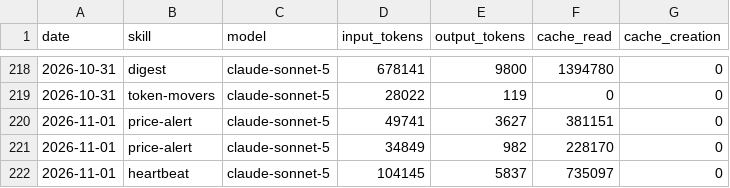
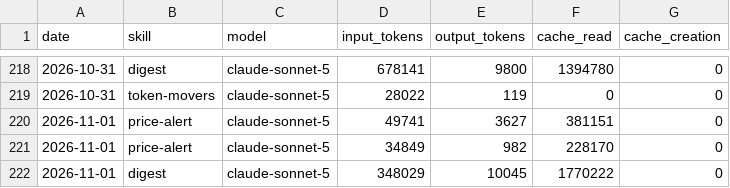
Before and after one commit to ildus650-pixel/aeon, a CSV file: memory/token-usage.csv, drawn as a sheet; only a part is shown, gaps mark what is left out.

Commit message:
chore(digest): auto-commit 2026-11-01

```diff
--- a/memory/token-usage.csv
+++ b/memory/token-usage.csv
@@ -221,2 +221,2 @@ date,skill,model,input_tokens,output_tokens,cache_read,cache_creation
 2026-11-01,price-alert,claude-sonnet-5,34849,982,228170,0
-2026-11-01,heartbeat,claude-sonnet-5,104145,5837,735097,0
+2026-11-01,digest,claude-sonnet-5,348029,10045,1770222,0
```
Also changed, not shown: 6 other files.
